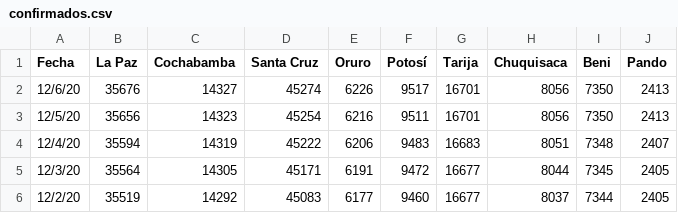
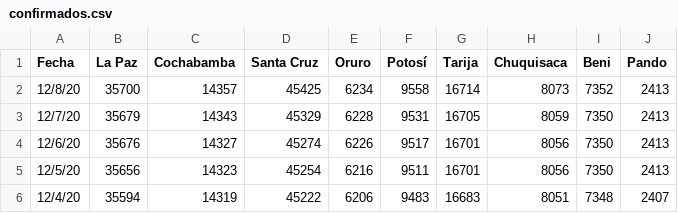
Before and after one commit to cov19bolivia/cov19bolivia.github.io, a CSV file: data/confirmados.csv, drawn as a sheet; only a part is shown; the shorter side is filled out with more unchanged rows; the diff names each change by its address in the sheet, - before the commit and + after, or states it on an @@ line.

Commit message:
Data update 12/08

```diff
--- a/data/confirmados.csv
+++ b/data/confirmados.csv
+row 2: 12/8/20 | 35700 | 14357 | 45425 | 6234 | 9558 | 16714 | 8073 | 7352 | 2413
+row 3: 12/7/20 | 35679 | 14343 | 45329 | 6228 | 9531 | 16705 | 8059 | 7350 | 2413
```
Also changed, not shown: 1 other file.
